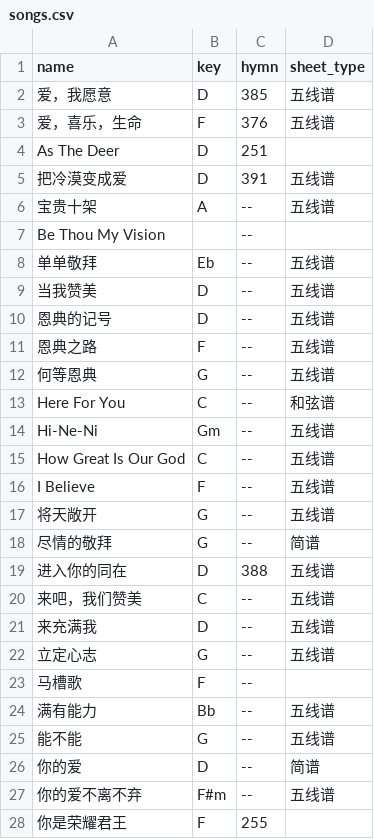
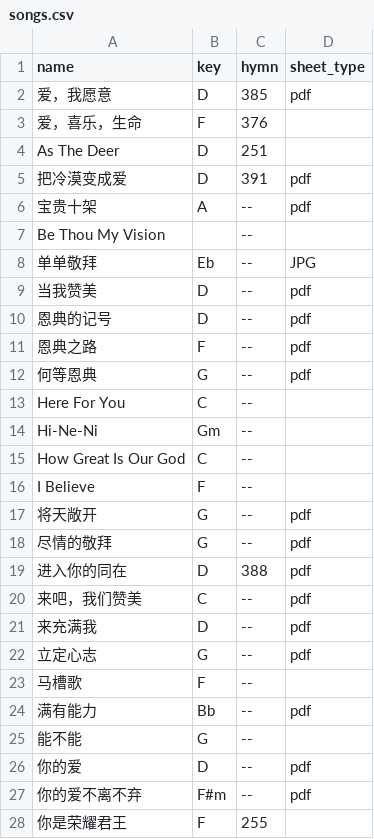
Before and after one commit to kipyin/lego-songbook, a CSV file: _data/songs.csv, drawn as a sheet; only a part is shown; the diff covers the shown part only.

Commit message:
Update the sheets (PDFs are finally working!!!)

```diff
--- a/_data/songs.csv
+++ b/_data/songs.csv
@@ -1,28 +1,28 @@
 name,key,hymn,sheet_type
-爱，我愿意,D,385,五线谱
-爱，喜乐，生命,F,376,五线谱
+爱，我愿意,D,385,pdf
+爱，喜乐，生命,F,376,
 As The Deer,D,251,
-把冷漠变成爱,D,391,五线谱
-宝贵十架,A,--,五线谱
+把冷漠变成爱,D,391,pdf
+宝贵十架,A,--,pdf
 Be Thou My Vision,,--,
-单单敬拜,Eb,--,五线谱
-当我赞美,D,--,五线谱
-恩典的记号,D,--,五线谱
-恩典之路,F,--,五线谱
-何等恩典,G,--,五线谱
-Here For You,C,--,和弦谱
-Hi-Ne-Ni,Gm,--,五线谱
-How Great Is Our God,C,--,五线谱
-I Believe,F,--,五线谱
-将天敞开,G,--,五线谱
-尽情的敬拜,G,--,简谱
-进入你的同在,D,388,五线谱
-来吧，我们赞美,C,--,五线谱
-来充满我,D,--,五线谱
-立定心志,G,--,五线谱
+单单敬拜,Eb,--,JPG
+当我赞美,D,--,pdf
+恩典的记号,D,--,pdf
+恩典之路,F,--,pdf
+何等恩典,G,--,pdf
+Here For You,C,--,
+Hi-Ne-Ni,Gm,--,
+How Great Is Our God,C,--,
+I Believe,F,--,
+将天敞开,G,--,pdf
+尽情的敬拜,G,--,pdf
+进入你的同在,D,388,pdf
+来吧，我们赞美,C,--,pdf
+来充满我,D,--,pdf
+立定心志,G,--,pdf
 马槽歌,F,--,
-满有能力,Bb,--,五线谱
-能不能,G,--,五线谱
-你的爱,D,--,简谱
-你的爱不离不弃,F#m,--,五线谱
+满有能力,Bb,--,pdf
+能不能,G,--,
+你的爱,D,--,pdf
+你的爱不离不弃,F#m,--,pdf
 你是荣耀君王,F,255,
```
Also changed, not shown: 43 edited cells elsewhere in this file, _data/songs_by_key.csv, 4 other files.
